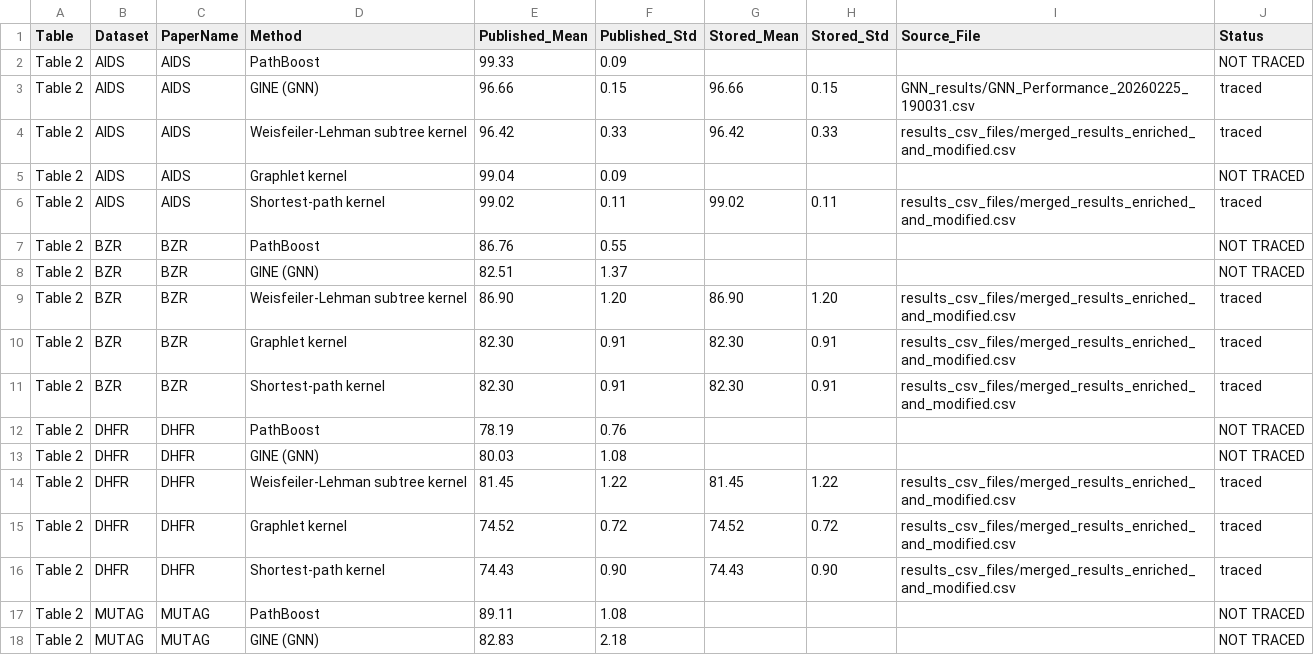
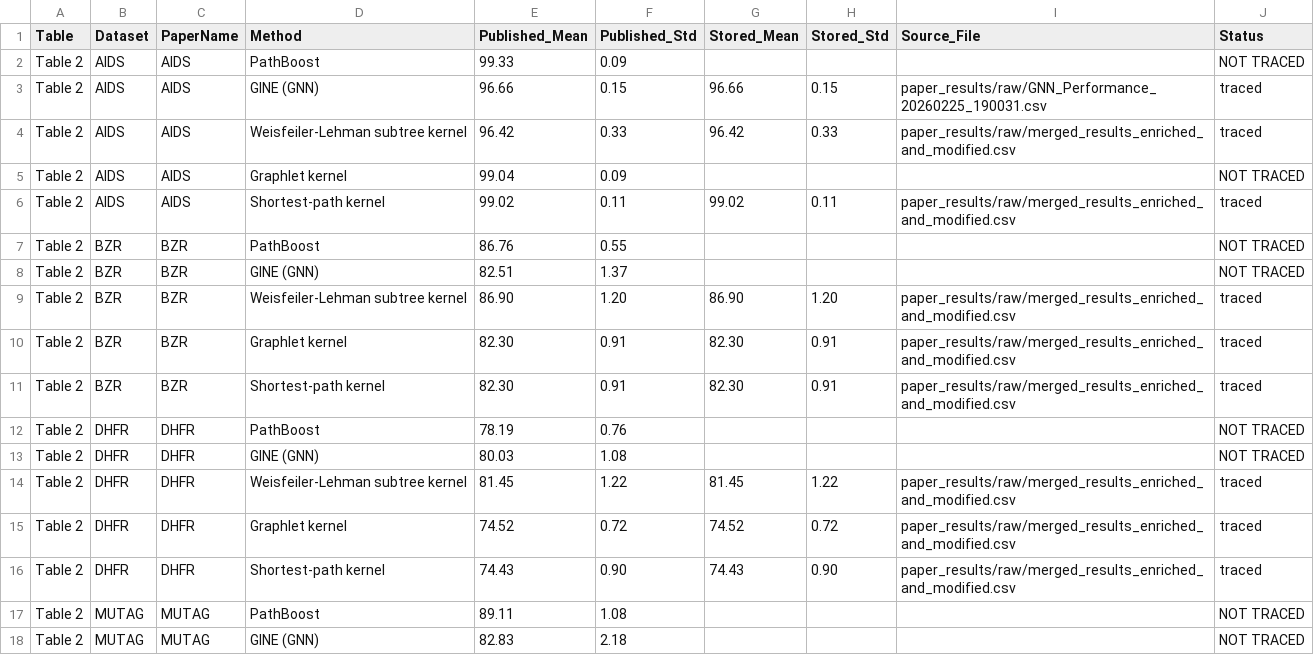
Before and after one commit to Claudio-Me/Path_Based_Gradient_Boosting_for_Graph_Based_Prediction, a CSV file: paper_results/provenance.csv, drawn as a sheet; only a part is shown; the diff covers the shown part only.

```diff
--- a/paper_results/provenance.csv
+++ b/paper_results/provenance.csv
@@ -2,16 +2,16 @@ Table,Dataset,PaperName,Method,Published_Mean,Published_Std,Stored_Mean,Stored_S
 Table 2,AIDS,AIDS,PathBoost,99.33,0.09,,,,NOT TRACED
-Table 2,AIDS,AIDS,GINE (GNN),96.66,0.15,96.66,0.15,GNN_results/GNN_Performance_20260225_190031.csv,traced
-Table 2,AIDS,AIDS,Weisfeiler-Lehman subtree kernel,96.42,0.33,96.42,0.33,results_csv_files/merged_results_enriched_and_modified.csv,traced
+Table 2,AIDS,AIDS,GINE (GNN),96.66,0.15,96.66,0.15,paper_results/raw/GNN_Performance_20260225_190031.csv,traced
+Table 2,AIDS,AIDS,Weisfeiler-Lehman subtree kernel,96.42,0.33,96.42,0.33,paper_results/raw/merged_results_enriched_and_modified.csv,traced
 Table 2,AIDS,AIDS,Graphlet kernel,99.04,0.09,,,,NOT TRACED
-Table 2,AIDS,AIDS,Shortest-path kernel,99.02,0.11,99.02,0.11,results_csv_files/merged_results_enriched_and_modified.csv,traced
+Table 2,AIDS,AIDS,Shortest-path kernel,99.02,0.11,99.02,0.11,paper_results/raw/merged_results_enriched_and_modified.csv,traced
 Table 2,BZR,BZR,PathBoost,86.76,0.55,,,,NOT TRACED
 Table 2,BZR,BZR,GINE (GNN),82.51,1.37,,,,NOT TRACED
-Table 2,BZR,BZR,Weisfeiler-Lehman subtree kernel,86.90,1.20,86.90,1.20,results_csv_files/merged_results_enriched_and_modified.csv,traced
-Table 2,BZR,BZR,Graphlet kernel,82.30,0.91,82.30,0.91,results_csv_files/merged_results_enriched_and_modified.csv,traced
-Table 2,BZR,BZR,Shortest-path kernel,82.30,0.91,82.30,0.91,results_csv_files/merged_results_enriched_and_modified.csv,traced
+Table 2,BZR,BZR,Weisfeiler-Lehman subtree kernel,86.90,1.20,86.90,1.20,paper_results/raw/merged_results_enriched_and_modified.csv,traced
+Table 2,BZR,BZR,Graphlet kernel,82.30,0.91,82.30,0.91,paper_results/raw/merged_results_enriched_and_modified.csv,traced
+Table 2,BZR,BZR,Shortest-path kernel,82.30,0.91,82.30,0.91,paper_results/raw/merged_results_enriched_and_modified.csv,traced
 Table 2,DHFR,DHFR,PathBoost,78.19,0.76,,,,NOT TRACED
 Table 2,DHFR,DHFR,GINE (GNN),80.03,1.08,,,,NOT TRACED
-Table 2,DHFR,DHFR,Weisfeiler-Lehman subtree kernel,81.45,1.22,81.45,1.22,results_csv_files/merged_results_enriched_and_modified.csv,traced
-Table 2,DHFR,DHFR,Graphlet kernel,74.52,0.72,74.52,0.72,results_csv_files/merged_results_enriched_and_modified.csv,traced
-Table 2,DHFR,DHFR,Shortest-path kernel,74.43,0.90,74.43,0.90,results_csv_files/merged_results_enriched_and_modified.csv,traced
+Table 2,DHFR,DHFR,Weisfeiler-Lehman subtree kernel,81.45,1.22,81.45,1.22,paper_results/raw/merged_results_enriched_and_modified.csv,traced
+Table 2,DHFR,DHFR,Graphlet kernel,74.52,0.72,74.52,0.72,paper_results/raw/merged_results_enriched_and_modified.csv,traced
+Table 2,DHFR,DHFR,Shortest-path kernel,74.43,0.90,74.43,0.90,paper_results/raw/merged_results_enriched_and_modified.csv,traced
 Table 2,MUTAG,MUTAG,PathBoost,89.11,1.08,,,,NOT TRACED
```
Also changed, not shown: 21 edited cells elsewhere in this file, 5 other files.
